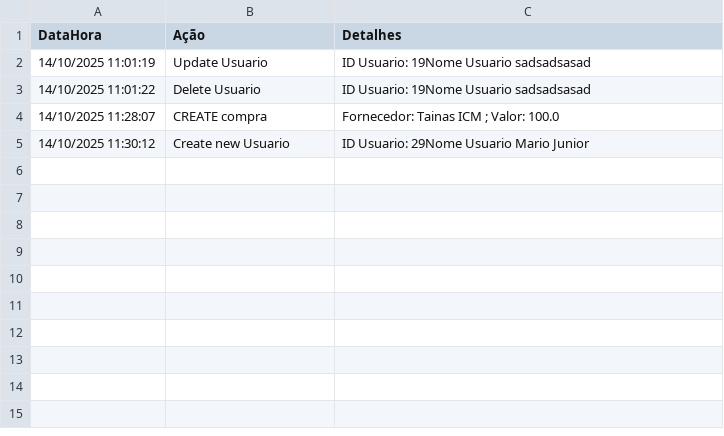
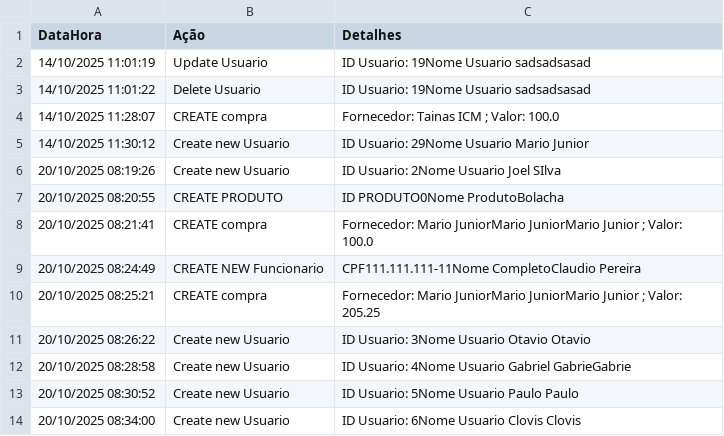
Before and after one commit to MarioJunior01/sistema-MarioJunior, a CSV file: historico-transacoes/historico/historico_transacoes.csv, drawn as a sheet.

```diff
--- a/historico-transacoes/historico/historico_transacoes.csv
+++ b/historico-transacoes/historico/historico_transacoes.csv
@@ -5 +5,10 @@ DataHora,Ação,Detalhes
 14/10/2025 11:30:12,Create new Usuario,ID Usuario: 29Nome Usuario Mario Junior
+20/10/2025 08:19:26,Create new Usuario,ID Usuario: 2Nome Usuario Joel SIlva
+20/10/2025 08:20:55,CREATE PRODUTO,ID PRODUTO0Nome ProdutoBolacha
+20/10/2025 08:21:41,CREATE compra,Fornecedor: Mario JuniorMario JuniorMario Junior ; Valor: 100.0
+20/10/2025 08:24:49,CREATE NEW Funcionario,CPF111.111.111-11Nome CompletoClaudio Pereira
+20/10/2025 08:25:21,CREATE compra,Fornecedor: Mario JuniorMario JuniorMario Junior ; Valor: 205.25
+20/10/2025 08:26:22,Create new Usuario,ID Usuario: 3Nome Usuario Otavio Otavio
+20/10/2025 08:28:58,Create new Usuario,ID Usuario: 4Nome Usuario Gabriel  GabrieGabrie
+20/10/2025 08:30:52,Create new Usuario,ID Usuario: 5Nome Usuario Paulo Paulo
+20/10/2025 08:34:00,Create new Usuario,ID Usuario: 6Nome Usuario  Clovis Clovis
```
Also changed, not shown: 7 other files.
